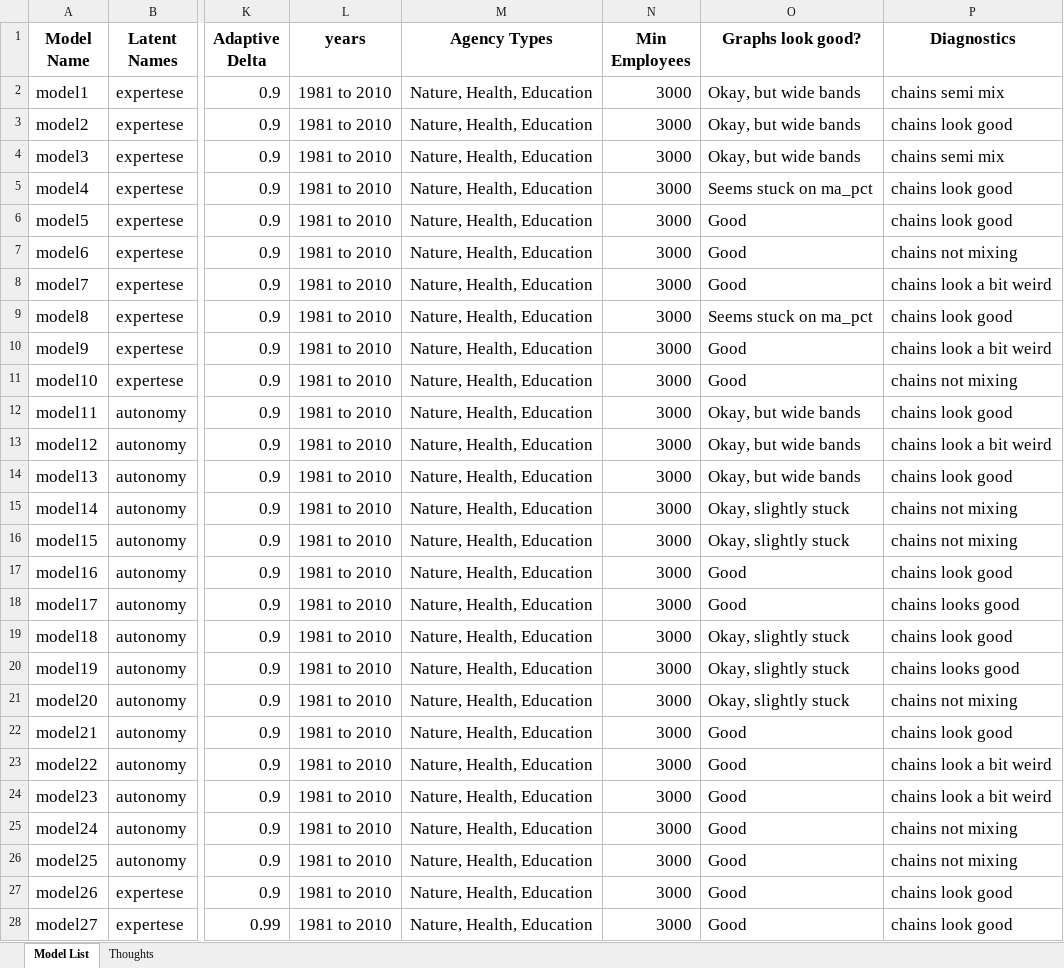
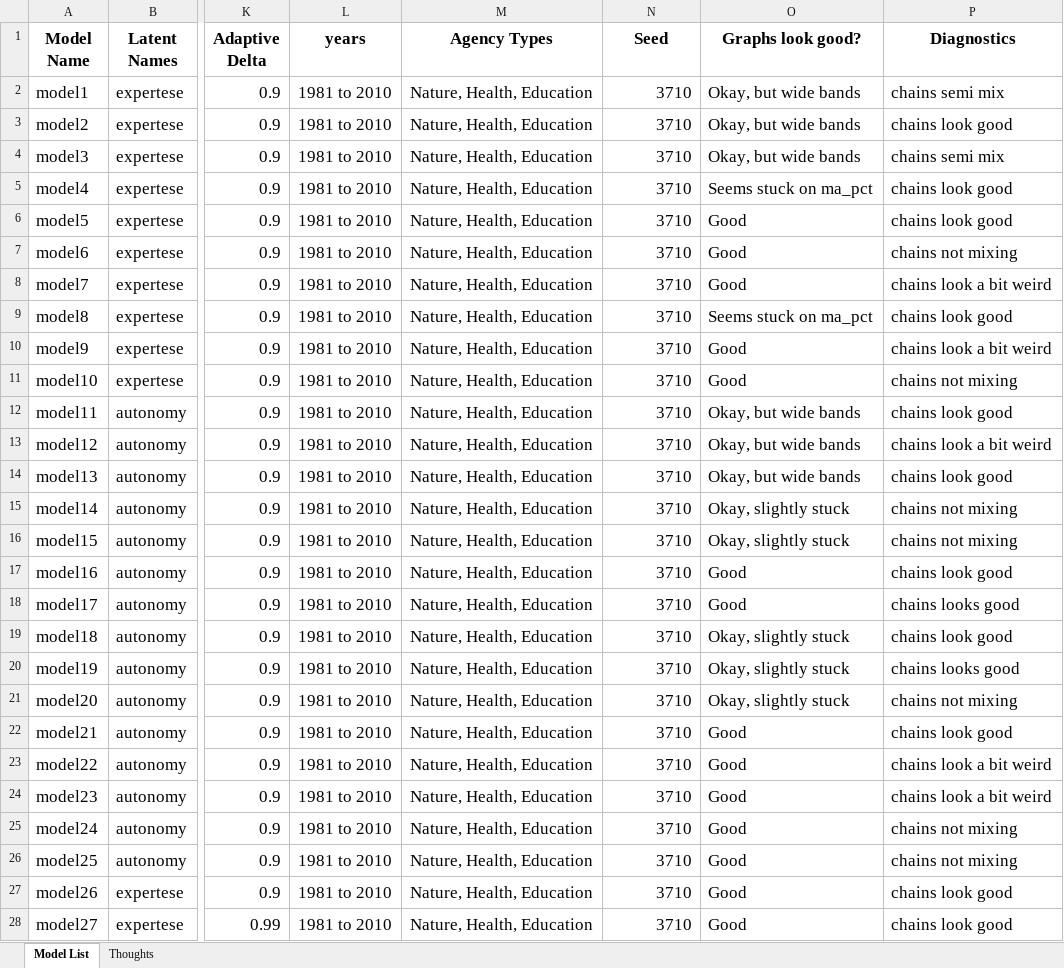
Before and after one commit to blainmorin/dynamic_bulldoze2, an Excel workbook: model_list.xlsx, sheet Model List, drawn as a sheet; only a part is shown, gaps mark what is left out; values as stored, in another font and other column widths than the file's, no borders; table styles not drawn; the diff covers the shown part only; the diff names each change by its address in the sheet, - before the commit and + after, or states it on an @@ line.

```diff
--- a/model_list.xlsx (sheet Model List)
+++ b/model_list.xlsx (sheet Model List)
-N1: Min Employees
+N1: Seed
-N2:N28 (Seed): 3000
+N2:N28 (Seed): 3710
```
Also changed, not shown: 1 added row, 27 edited cells and cell formats elsewhere in this sheet, sheet Thoughts, 1 other file.
